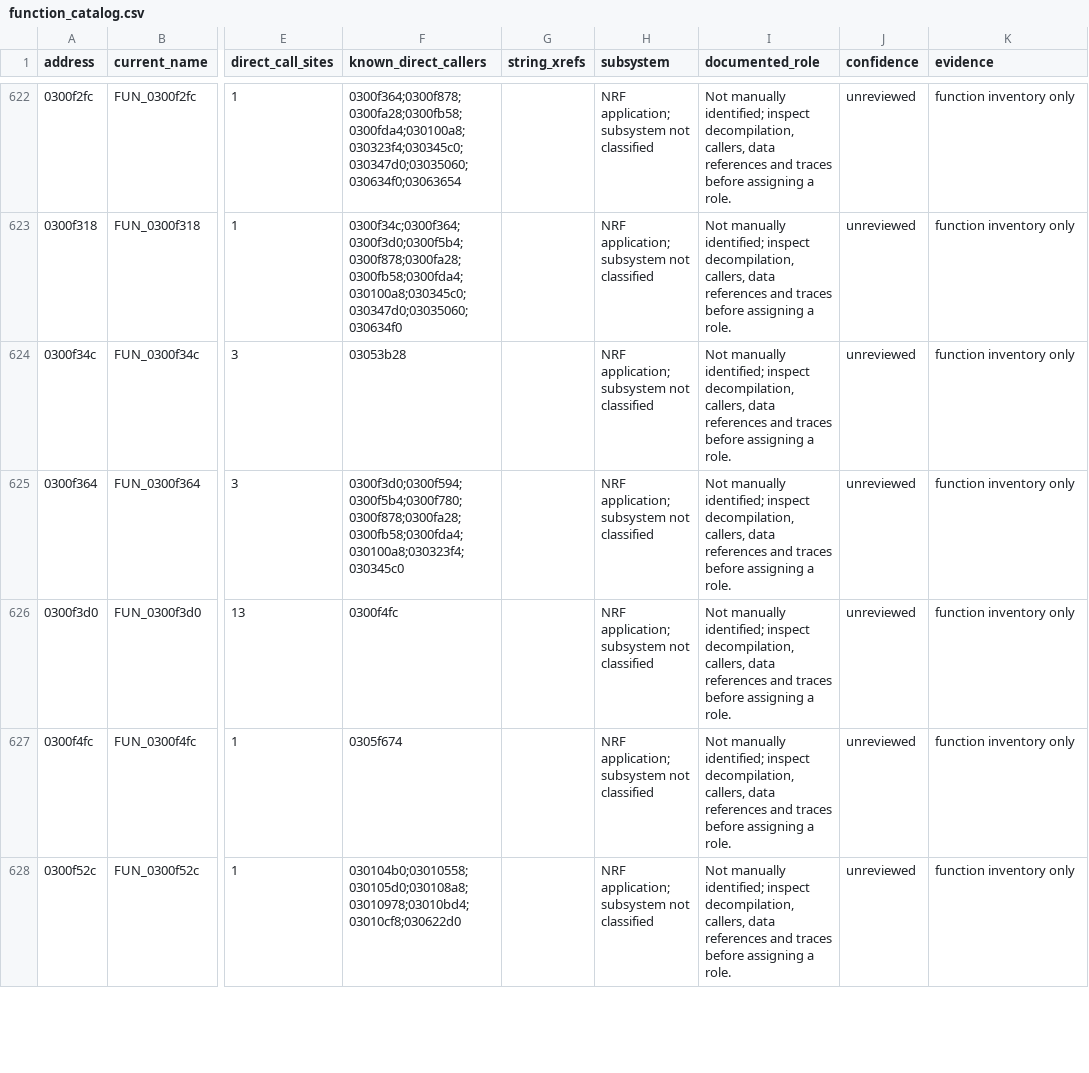
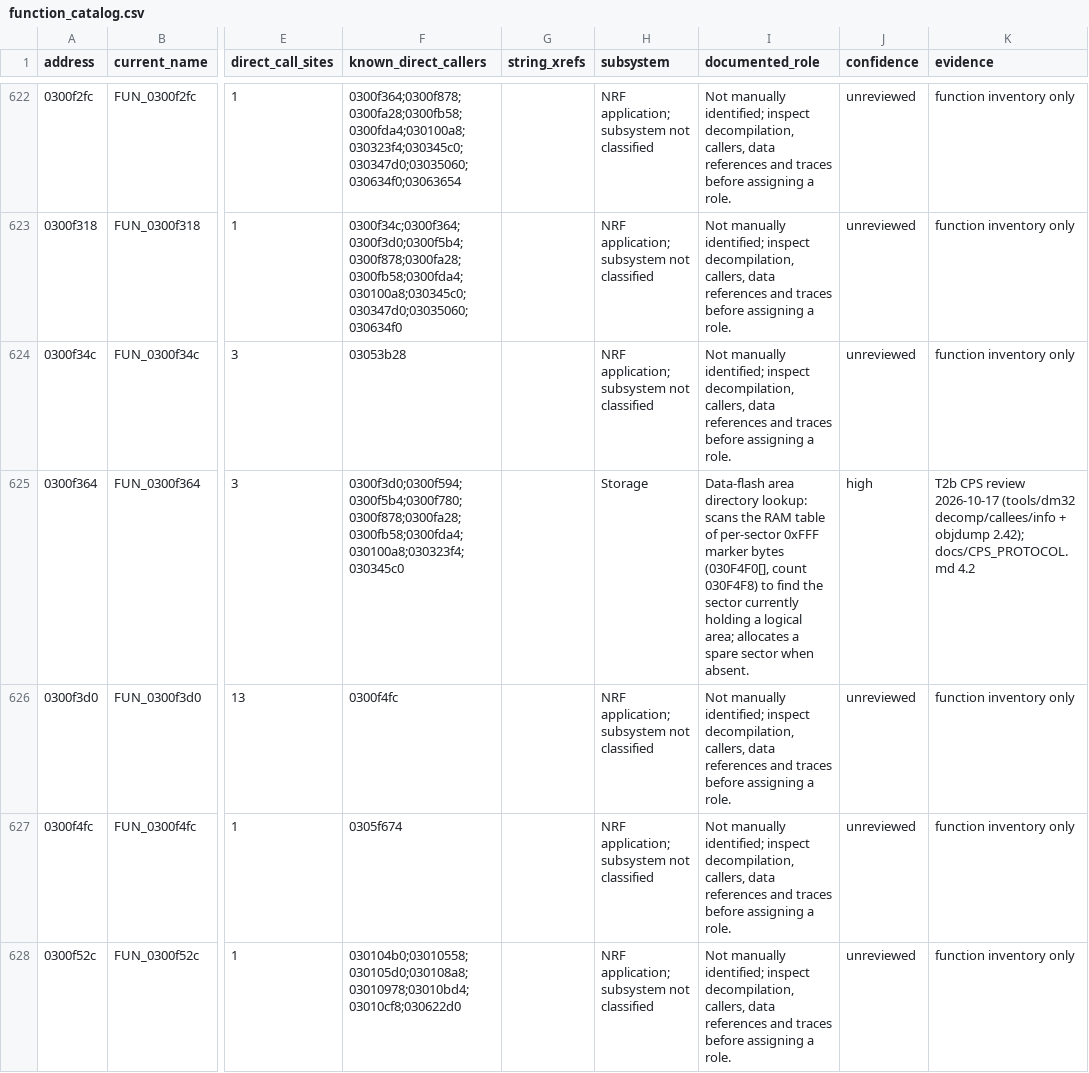
Before and after one commit to rafal007111/DM32UV_NRF_01_049_Reverse_Engineering, a CSV file: analysis/decompiled_modules/function_catalog.csv, drawn as a sheet; only a part is shown, gaps mark what is left out; the diff covers the shown part only; the diff names each change by its address in the sheet, - before the commit and + after, or states it on an @@ line.

```diff
--- a/analysis/decompiled_modules/function_catalog.csv
+++ b/analysis/decompiled_modules/function_catalog.csv
-H625 (subsystem): NRF application; subsystem not classified
+H625 (subsystem): Storage
-I625 (documented_role): Not manually identified; inspect decompilation, callers, data references and traces before assigning a role.
+I625 (documented_role): Data-flash area directory lookup: scans the RAM table of per-sector 0xFFF marker bytes (030F4F0[], count 030F4F8) to find the sector currently holding a logical area; allocates a spare sector when absent.
-J625 (confidence): unreviewed
+J625 (confidence): high
-K625 (evidence): function inventory only
+K625 (evidence): T2b CPS review 2026-10-17 (tools/dm32 decomp/callees/info + objdump 2.42); docs/CPS_PROTOCOL.md 4.2
```
Also changed, not shown: 46 edited cells elsewhere in this file, 3 other files.
